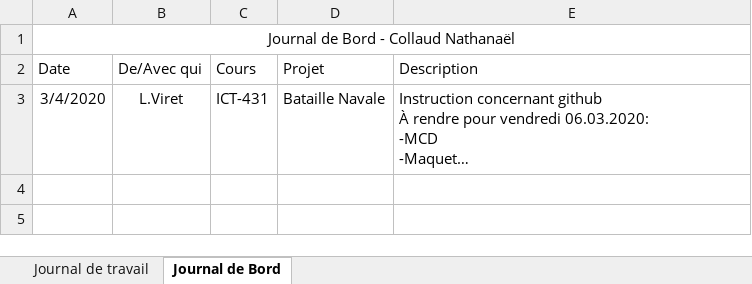
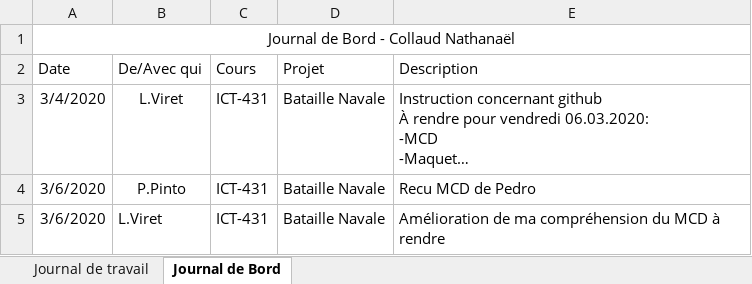
Before and after one commit to NathanaelCollaud/Bataille-Navale, an Excel workbook: Journaux.xlsx, sheet Journal de Bord, drawn as a sheet; long unchanged cells end in …; values as stored, in another font and other column widths than the file's, no borders; table styles not drawn; the diff names each change by its address in the sheet, - before the commit and + after, or states it on an @@ line.

```diff
--- a/Journaux.xlsx (sheet Journal de Bord)
+++ b/Journaux.xlsx (sheet Journal de Bord)
+row 4: 3/6/2020 | P.Pinto | ICT-431 | Bataille Navale | Recu MCD de Pedro
+row 5: 3/6/2020 | L.Viret | ICT-431 | Bataille Navale | Amélioration de ma compréhension du MCD à rendre
```
Also changed, not shown: sheet Journal de travail.
